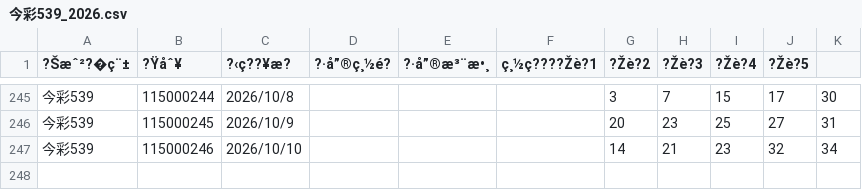
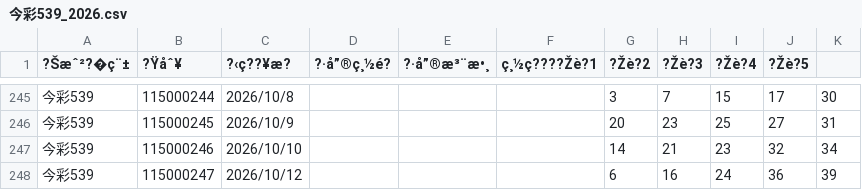
Before and after one commit to toyofthesky-source/539, a CSV file: 2026/今彩539_2026.csv, drawn as a sheet; only a part is shown, gaps mark what is left out; the diff names each change by its address in the sheet, - before the commit and + after, or states it on an @@ line.

```diff
--- a/2026/今彩539_2026.csv
+++ b/2026/今彩539_2026.csv
+row 248: 今彩539 | 115000247 | 2026/10/12 |  |  |  | 6 | 16 | 24 | 36 | 39
```
Also changed, not shown: 4 other files.
